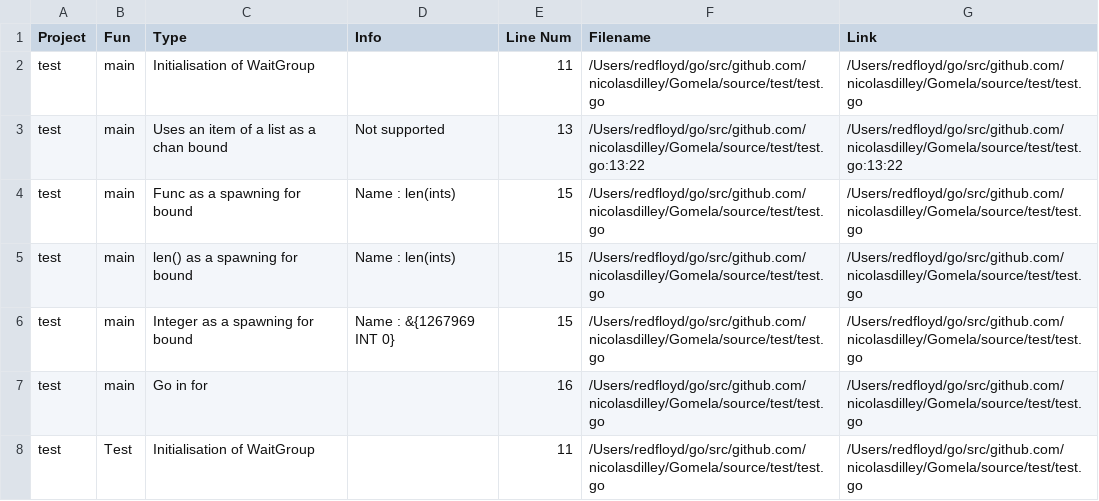
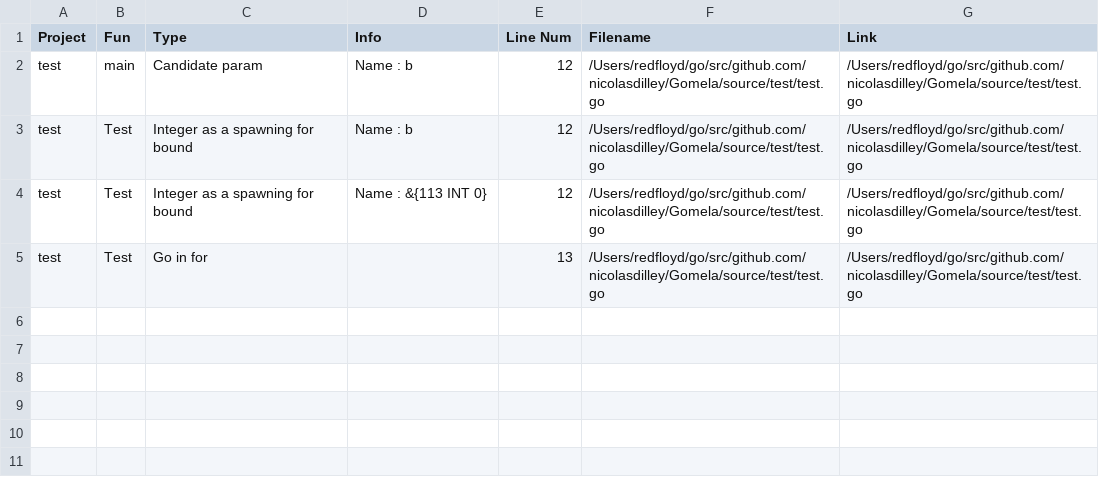
Before and after one commit to nicolasdilley/Gomela, a CSV file: results/log.csv, drawn as a sheet.

Commit message:
candidates param are now reported

```diff
--- a/results/log.csv
+++ b/results/log.csv
@@ -1,8 +1,5 @@
 Project, Fun, Type, Info, Line Num, Filename, Link,
-test,main,Initialisation of WaitGroup,,11,/Users/redfloyd/go/src/github.com/nicolasdilley/Gomela/source/test/test.go,/Users/redfloyd/go/src/github.com/nicolasdilley/Gomela/source/test/test.go,
-test,main,Uses an item of a list as a chan bound,Not supported,13,/Users/redfloyd/go/src/github.com/nicolasdilley/Gomela/source/test/test.go:13:22,/Users/redfloyd/go/src/github.com/nicolasdilley/Gomela/source/test/test.go:13:22,
-test,main,Func as a spawning for bound,Name : len(ints),15,/Users/redfloyd/go/src/github.com/nicolasdilley/Gomela/source/test/test.go,/Users/redfloyd/go/src/github.com/nicolasdilley/Gomela/source/test/test.go,
-test,main,len() as a spawning for bound,Name : len(ints),15,/Users/redfloyd/go/src/github.com/nicolasdilley/Gomela/source/test/test.go,/Users/redfloyd/go/src/github.com/nicolasdilley/Gomela/source/test/test.go,
-test,main,Integer as a spawning for bound,Name : &{1267969 INT 0},15,/Users/redfloyd/go/src/github.com/nicolasdilley/Gomela/source/test/test.go,/Users/redfloyd/go/src/github.com/nicolasdilley/Gomela/source/test/test.go,
-test,main,Go in for,,16,/Users/redfloyd/go/src/github.com/nicolasdilley/Gomela/source/test/test.go,/Users/redfloyd/go/src/github.com/nicolasdilley/Gomela/source/test/test.go,
-test,Test,Initialisation of WaitGroup,,11,/Users/redfloyd/go/src/github.com/nicolasdilley/Gomela/source/test/test.go,/Users/redfloyd/go/src/github.com/nicolasdilley/Gomela/source/test/test.go,
+test,main,Candidate param,Name : b,12,/Users/redfloyd/go/src/github.com/nicolasdilley/Gomela/source/test/test.go,/Users/redfloyd/go/src/github.com/nicolasdilley/Gomela/source/test/test.go,
+test,Test,Integer as a spawning for bound,Name : b,12,/Users/redfloyd/go/src/github.com/nicolasdilley/Gomela/source/test/test.go,/Users/redfloyd/go/src/github.com/nicolasdilley/Gomela/source/test/test.go,
+test,Test,Integer as a spawning for bound,Name : &{113 INT 0},12,/Users/redfloyd/go/src/github.com/nicolasdilley/Gomela/source/test/test.go,/Users/redfloyd/go/src/github.com/nicolasdilley/Gomela/source/test/test.go,
+test,Test,Go in for,,13,/Users/redfloyd/go/src/github.com/nicolasdilley/Gomela/source/test/test.go,/Users/redfloyd/go/src/github.com/nicolasdilley/Gomela/source/test/test.go,
```
Also changed, not shown: 6 other files.
